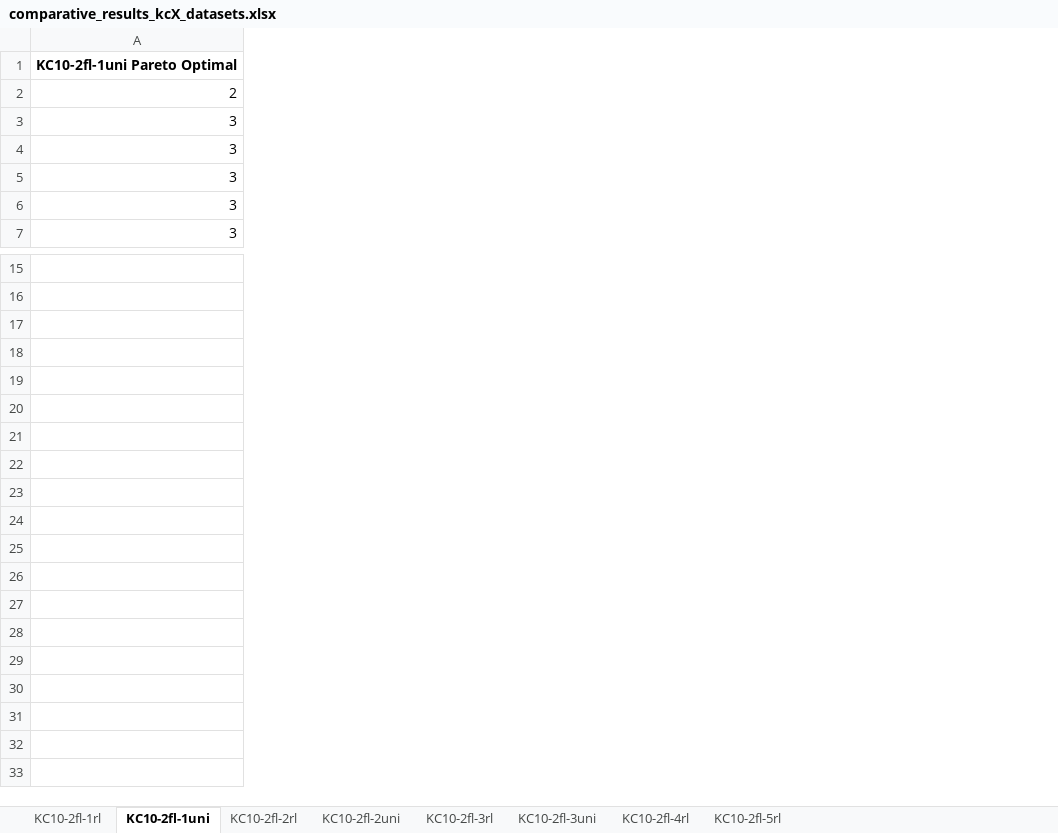
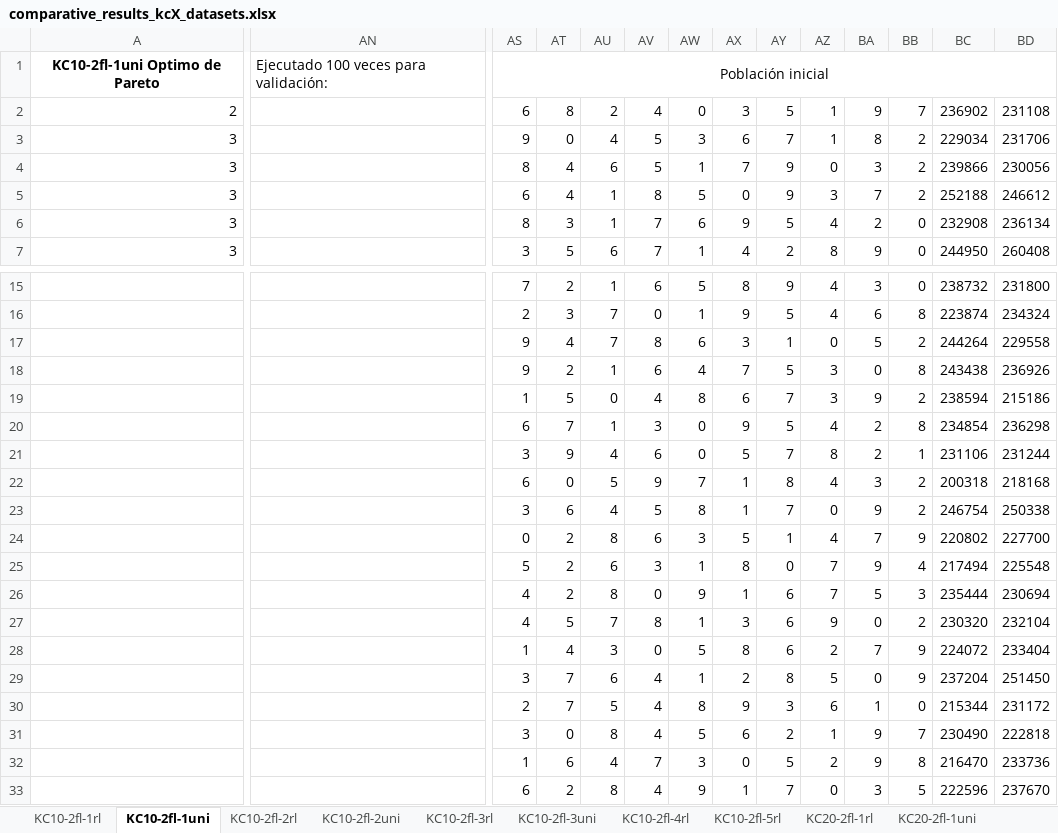
Before and after one commit to apupiales/cuda_mqap, an Excel workbook: comparative_results_kcX_datasets.xlsx, sheet KC10-2fl-1uni, drawn as a sheet; only a part is shown, gaps mark what is left out; values as stored, in another font and other column widths than the file's, no borders; charts and pictures not drawn; removed rows and columns are numbered as before the commit, all else as after; rows hold the shown columns only; the diff covers the shown part only; the diff names each change by its address in the sheet, - before the commit and + after, or states it on an @@ line.

```diff
--- a/comparative_results_kcX_datasets.xlsx (sheet KC10-2fl-1uni)
+++ b/comparative_results_kcX_datasets.xlsx (sheet KC10-2fl-1uni)
+sheet tab: KC20-2fl-1rl
+sheet tab: KC20-2fl-1uni
+column AN, empty
+column AS, rows 2-7: 6 | 9 | 8 | 6 | 8 | 3; rows 15-17: 7 | 2 | 9
+column AT, rows 2-7: 8 | 0 | 4 | 4 | 3 | 5; rows 15-17: 2 | 3 | 4
+column AU, rows 2-7: 2 | 4 | 6 | 1 | 1 | 6; rows 15-17: 1 | 7 | 7
+column AV, rows 2-7: 4 | 5 | 5 | 8 | 7 | 7; rows 15-17: 6 | 0 | 8
+column AW, rows 2-7: 0 | 3 | 1 | 5 | 6 | 1; rows 15-17: 5 | 1 | 6
+column AX, rows 2-7: 3 | 6 | 7 | 0 | 9 | 4; rows 15-17: 8 | 9 | 3
+column AY, rows 2-7: 5 | 7 | 9 | 9 | 5 | 2; rows 15-17: 9 | 5 | 1
+column AZ, rows 2-7: 1 | 1 | 0 | 3 | 4 | 8; rows 15-17: 4 | 4 | 0
+column BA, rows 2-7: 9 | 8 | 3 | 7 | 2 | 9; rows 15-17: 3 | 6 | 5
+column BB, rows 2-7: 7 | 2 | 2 | 2 | 0 | 0; rows 15-17: 0 | 8 | 2
+column BC, rows 2-7: 236902 | 229034 | 239866 | 252188 | 232908 | 244950; rows 15-17: 238732 | 223874 | 244264
+column BD, rows 2-7: 231108 | 231706 | 230056 | 246612 | 236134 | 260408; rows 15-17: 231800 | 234324 | 229558
-row 1: KC10-2fl-1uni Pareto Optimal
+row 1: KC10-2fl-1uni Optimo de Pareto | Ejecutado 100 veces para validación: | Población inicial
+row 18:  |  | 9 | 2 | 1 | 6 | 4 | 7 | 5 | 3 | 0 | 8 | 243438 | 236926
+row 19:  |  | 1 | 5 | 0 | 4 | 8 | 6 | 7 | 3 | 9 | 2 | 238594 | 215186
+row 20:  |  | 6 | 7 | 1 | 3 | 0 | 9 | 5 | 4 | 2 | 8 | 234854 | 236298
+row 21:  |  | 3 | 9 | 4 | 6 | 0 | 5 | 7 | 8 | 2 | 1 | 231106 | 231244
+row 22:  |  | 6 | 0 | 5 | 9 | 7 | 1 | 8 | 4 | 3 | 2 | 200318 | 218168
+row 23:  |  | 3 | 6 | 4 | 5 | 8 | 1 | 7 | 0 | 9 | 2 | 246754 | 250338
+row 24:  |  | 0 | 2 | 8 | 6 | 3 | 5 | 1 | 4 | 7 | 9 | 220802 | 227700
+row 25:  |  | 5 | 2 | 6 | 3 | 1 | 8 | 0 | 7 | 9 | 4 | 217494 | 225548
+row 26:  |  | 4 | 2 | 8 | 0 | 9 | 1 | 6 | 7 | 5 | 3 | 235444 | 230694
+row 27:  |  | 4 | 5 | 7 | 8 | 1 | 3 | 6 | 9 | 0 | 2 | 230320 | 232104
+row 28:  |  | 1 | 4 | 3 | 0 | 5 | 8 | 6 | 2 | 7 | 9 | 224072 | 233404
+row 29:  |  | 3 | 7 | 6 | 4 | 1 | 2 | 8 | 5 | 0 | 9 | 237204 | 251450
+row 30:  |  | 2 | 7 | 5 | 4 | 8 | 9 | 3 | 6 | 1 | 0 | 215344 | 231172
+row 31:  |  | 3 | 0 | 8 | 4 | 5 | 6 | 2 | 1 | 9 | 7 | 230490 | 222818
+row 32:  |  | 1 | 6 | 4 | 7 | 3 | 0 | 5 | 2 | 9 | 8 | 216470 | 233736
+row 33:  |  | 6 | 2 | 8 | 4 | 9 | 1 | 7 | 0 | 3 | 5 | 222596 | 237670
```
Also changed, not shown: 5 added columns elsewhere in this sheet, sheet KC10-2fl-3uni, sheet KC10-2fl-1rl, sheet KC10-2fl-5rl, sheet KC10-2fl-4rl, sheet KC10-2fl-3rl, sheet KC10-2fl-2rl, 1 more sheet, other sheet tabs, charts or pictures, 21 other files.
